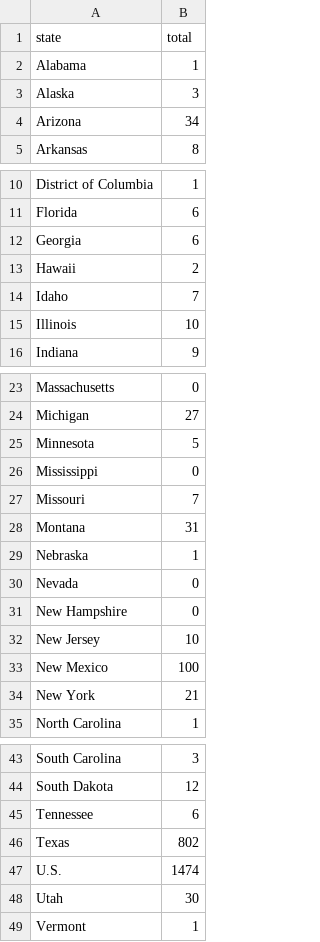
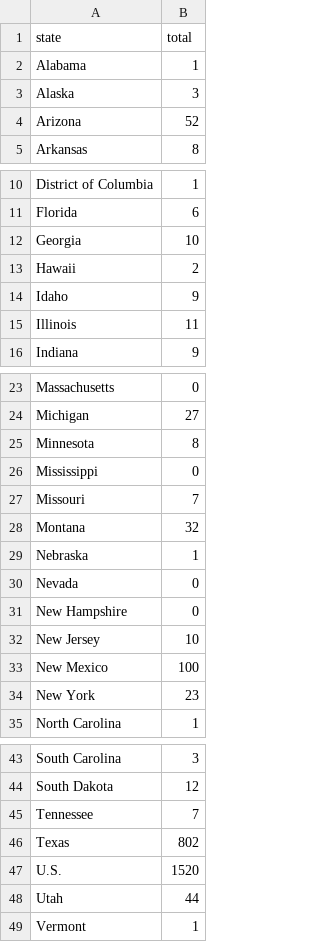
Before and after one commit to claritydatastudio/state-immunization-reports, a CSV file: data-clean/total_measles_cases.csv, drawn as a sheet; only a part is shown, gaps mark what is left out.

```diff
--- a/data-clean/total_measles_cases.csv
+++ b/data-clean/total_measles_cases.csv
@@ -3,3 +3,3 @@ Alabama,1
 Alaska,3
-Arizona,34
+Arizona,52
 Arkansas,8
@@ -11,6 +11,6 @@ District of Columbia,1
 Florida,6
-Georgia,6
+Georgia,10
 Hawaii,2
-Idaho,7
-Illinois,10
+Idaho,9
+Illinois,11
 Indiana,9
@@ -24,6 +24,6 @@ Massachusetts,0
 Michigan,27
-Minnesota,5
+Minnesota,8
 Mississippi,0
 Missouri,7
-Montana,31
+Montana,32
 Nebraska,1
@@ -33,3 +33,3 @@ New Jersey,10
 New Mexico,100
-New York,21
+New York,23
 North Carolina,1
@@ -44,6 +44,6 @@ South Carolina,3
 South Dakota,12
-Tennessee,6
+Tennessee,7
 Texas,802
-U.S.,1474
-Utah,30
+U.S.,1520
+Utah,44
 Vermont,1
```
Also changed, not shown: data-clean/non_medical_exemption_policies_final.csv, data-clean/state_policies_final.csv, 4 other files.
